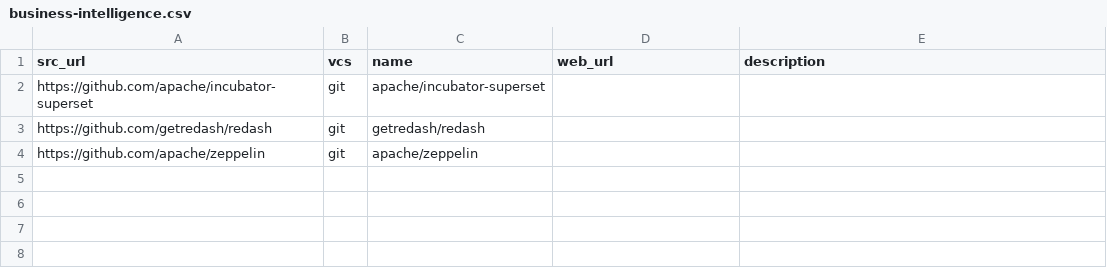
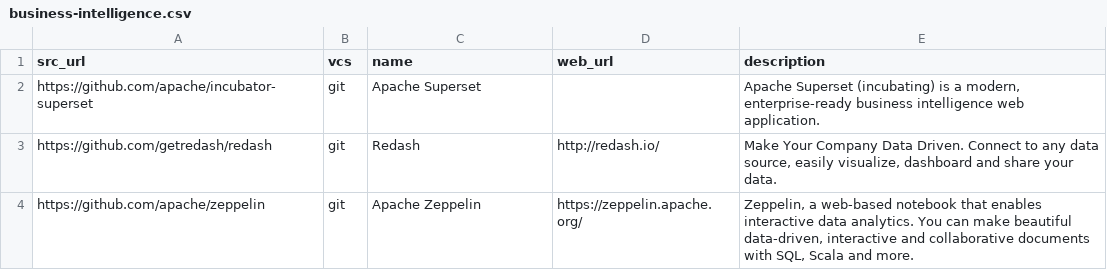
Before and after one commit to dg/folksonomy, a CSV file: big-data/business-intelligence/business-intelligence.csv, drawn as a sheet.

Commit message:
Update business-intelligence.csv

```diff
--- a/big-data/business-intelligence/business-intelligence.csv
+++ b/big-data/business-intelligence/business-intelligence.csv
@@ -1,4 +1,4 @@
 src_url,vcs,name,web_url,description
-https://github.com/apache/incubator-superset,git,apache/incubator-superset,,
-https://github.com/getredash/redash,git,getredash/redash,,
-https://github.com/apache/zeppelin,git,apache/zeppelin,,
+https://github.com/apache/incubator-superset,git,Apache Superset,,"Apache Superset (incubating) is a modern, enterprise-ready business intelligence web application."
+https://github.com/getredash/redash,git,Redash,http://redash.io/,"Make Your Company Data Driven. Connect to any data source, easily visualize, dashboard and share your data."
+https://github.com/apache/zeppelin,git,Apache Zeppelin,https://zeppelin.apache.org/,"Zeppelin, a web-based notebook that enables interactive data analytics. You can make beautiful data-driven, interactive and collaborative documents with SQL, Scala and more."
```
